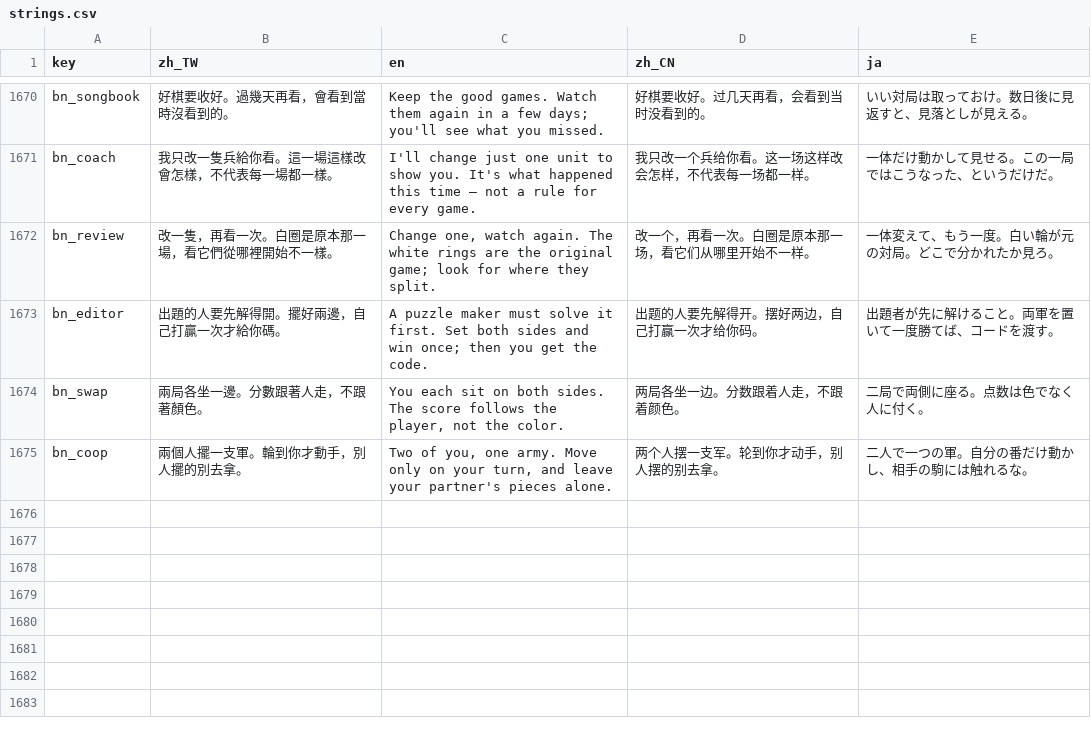
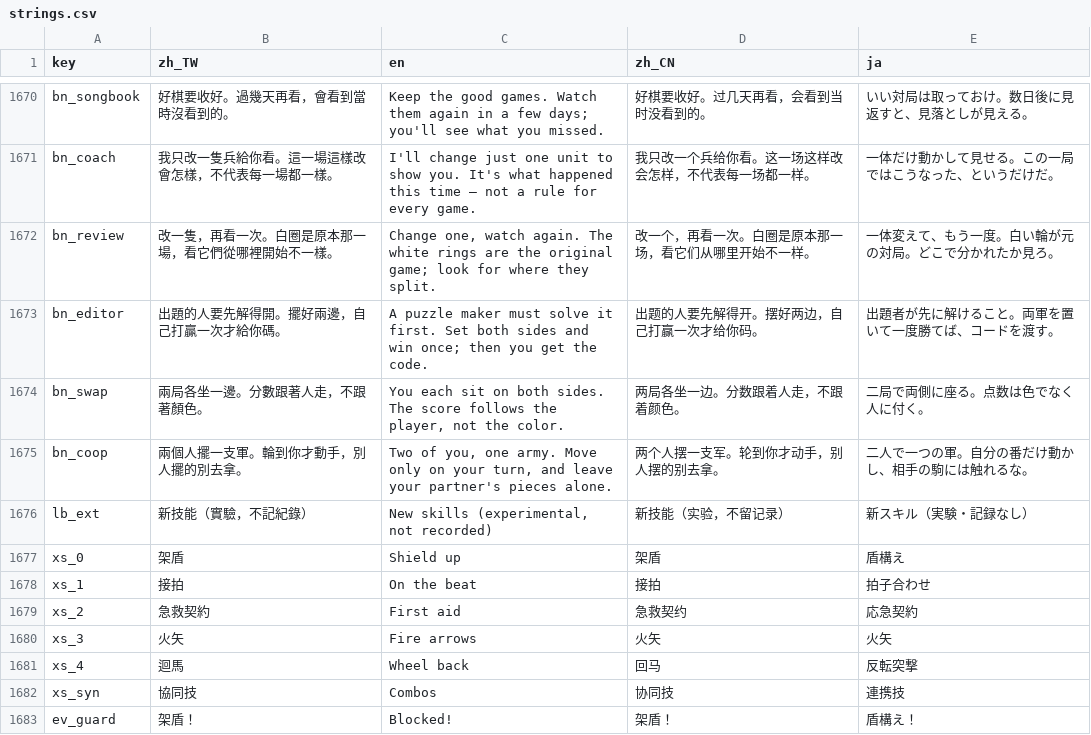
Before and after one commit to timmyweistudy-design/no-take-backs, a CSV file: game/data/strings.csv, drawn as a sheet; only a part is shown, gaps mark what is left out; the diff names each change by its address in the sheet, - before the commit and + after, or states it on an @@ line.

```diff
--- a/game/data/strings.csv
+++ b/game/data/strings.csv
+row 1676: lb_ext | 新技能（實驗，不記紀錄） | New skills (experimental, not recorded) | 新技能（实验，不留记录） | 新スキル（実験・記録なし）
+row 1677: xs_0 | 架盾 | Shield up | 架盾 | 盾構え
+row 1678: xs_1 | 接拍 | On the beat | 接拍 | 拍子合わせ
+row 1679: xs_2 | 急救契約 | First aid | 急救契约 | 応急契約
+row 1680: xs_3 | 火矢 | Fire arrows | 火矢 | 火矢
+row 1681: xs_4 | 迴馬 | Wheel back | 回马 | 反転突撃
+row 1682: xs_syn | 協同技 | Combos | 协同技 | 連携技
+row 1683: ev_guard | 架盾！ | Blocked! | 架盾！ | 盾構え！
```
Also changed, not shown: 56 other files.
